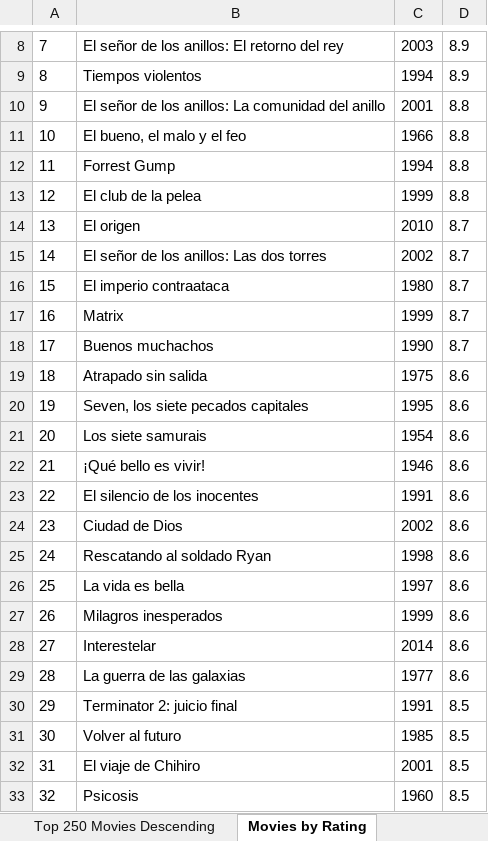
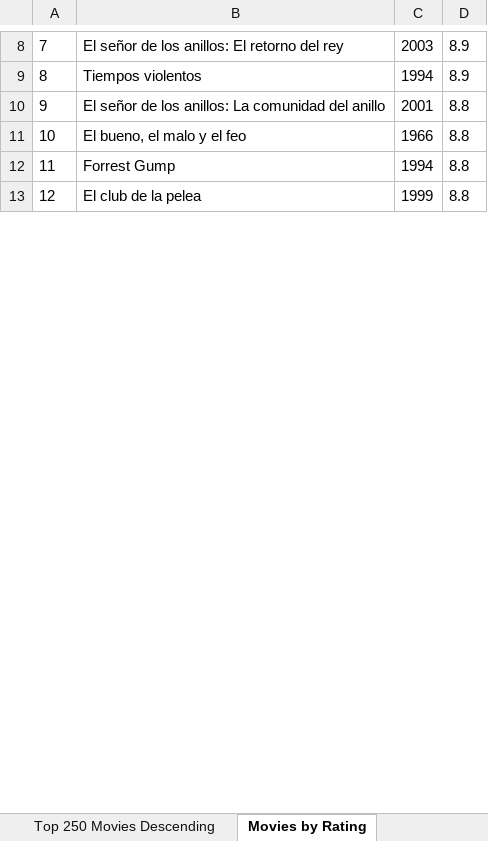
Before and after one commit to AdrianMReds/imdbmoviesDyA, an Excel workbook: IMDB Movies.xlsx, sheet Movies by Rating, drawn as a sheet; only a part is shown, gaps mark what is left out; values as stored, in another font and other column widths than the file's, no borders; removed rows and columns are numbered as before the commit, all else as after; the diff covers the shown part only; the diff names each change by its address in the sheet, - before the commit and + after, or states it on an @@ line.

Commit message:
MovieBuilder implementado

```diff
--- a/IMDB Movies.xlsx (sheet Movies by Rating)
+++ b/IMDB Movies.xlsx (sheet Movies by Rating)
-row 14: 13 | El origen | 2010 | 8.7
-row 15: 14 | El señor de los anillos: Las dos torres | 2002 | 8.7
-row 16: 15 | El imperio contraataca | 1980 | 8.7
-row 17: 16 | Matrix | 1999 | 8.7
-row 18: 17 | Buenos muchachos | 1990 | 8.7
-row 19: 18 | Atrapado sin salida | 1975 | 8.6
-row 20: 19 | Seven, los siete pecados capitales | 1995 | 8.6
-row 21: 20 | Los siete samurais | 1954 | 8.6
-row 22: 21 | ¡Qué bello es vivir! | 1946 | 8.6
-row 23: 22 | El silencio de los inocentes | 1991 | 8.6
-row 24: 23 | Ciudad de Dios | 2002 | 8.6
-row 25: 24 | Rescatando al soldado Ryan | 1998 | 8.6
-row 26: 25 | La vida es bella | 1997 | 8.6
-row 27: 26 | Milagros inesperados | 1999 | 8.6
-row 28: 27 | Interestelar | 2014 | 8.6
-row 29: 28 | La guerra de las galaxias | 1977 | 8.6
-row 30: 29 | Terminator 2: juicio final | 1991 | 8.5
-row 31: 30 | Volver al futuro | 1985 | 8.5
-row 32: 31 | El viaje de Chihiro | 2001 | 8.5
-row 33: 32 | Psicosis | 1960 | 8.5
```
Also changed, not shown: 5 added rows, 113 removed rows and 1 edited cell elsewhere in this sheet, sheet Movies by Year, sheet Top 250 Movies Descending, sheet IMDB Top 250 Movies, 4 other files.
